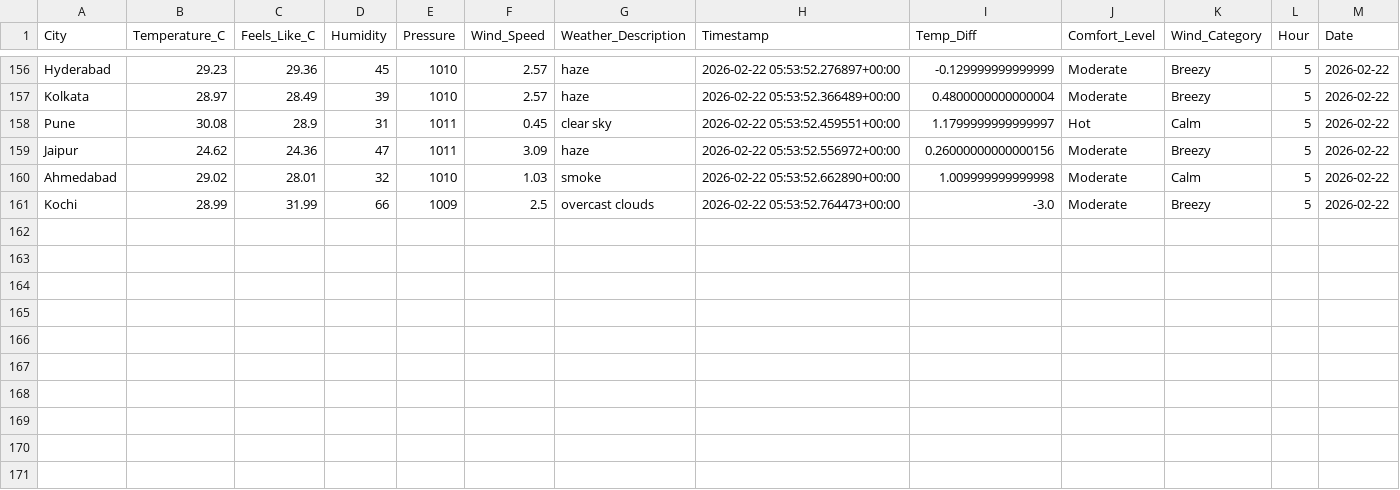
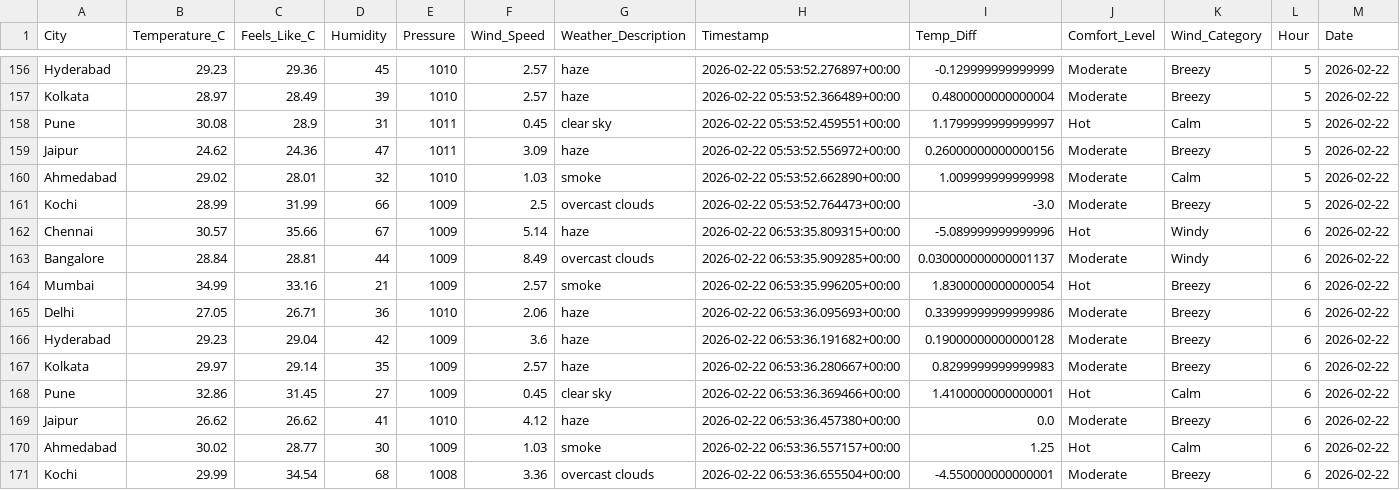
Before and after one commit to MuhammedRaazi/my-weather-dashboard, a CSV file: data/weather_data.csv, drawn as a sheet; only a part is shown, gaps mark what is left out.

```diff
--- a/data/weather_data.csv
+++ b/data/weather_data.csv
@@ -161 +161,11 @@ Ahmedabad,29.02,28.01,32,1010,1.03,smoke,2026-02-22 05:53:52.662890+00:00,1.0099
 Kochi,28.99,31.99,66,1009,2.5,overcast clouds,2026-02-22 05:53:52.764473+00:00,-3.0,Moderate,Breezy,5,2026-02-22
+Chennai,30.57,35.66,67,1009,5.14,haze,2026-02-22 06:53:35.809315+00:00,-5.089999999999996,Hot,Windy,6,2026-02-22
+Bangalore,28.84,28.81,44,1009,8.49,overcast clouds,2026-02-22 06:53:35.909285+00:00,0.030000000000001137,Moderate,Windy,6,2026-02-22
+Mumbai,34.99,33.16,21,1009,2.57,smoke,2026-02-22 06:53:35.996205+00:00,1.8300000000000054,Hot,Breezy,6,2026-02-22
+Delhi,27.05,26.71,36,1010,2.06,haze,2026-02-22 06:53:36.095693+00:00,0.33999999999999986,Moderate,Breezy,6,2026-02-22
+Hyderabad,29.23,29.04,42,1009,3.6,haze,2026-02-22 06:53:36.191682+00:00,0.19000000000000128,Moderate,Breezy,6,2026-02-22
+Kolkata,29.97,29.14,35,1009,2.57,haze,2026-02-22 06:53:36.280667+00:00,0.8299999999999983,Moderate,Breezy,6,2026-02-22
+Pune,32.86,31.45,27,1009,0.45,clear sky,2026-02-22 06:53:36.369466+00:00,1.4100000000000001,Hot,Calm,6,2026-02-22
+Jaipur,26.62,26.62,41,1010,4.12,haze,2026-02-22 06:53:36.457380+00:00,0.0,Moderate,Breezy,6,2026-02-22
+Ahmedabad,30.02,28.77,30,1009,1.03,smoke,2026-02-22 06:53:36.557157+00:00,1.25,Hot,Calm,6,2026-02-22
+Kochi,29.99,34.54,68,1008,3.36,overcast clouds,2026-02-22 06:53:36.655504+00:00,-4.550000000000001,Moderate,Breezy,6,2026-02-22
```
